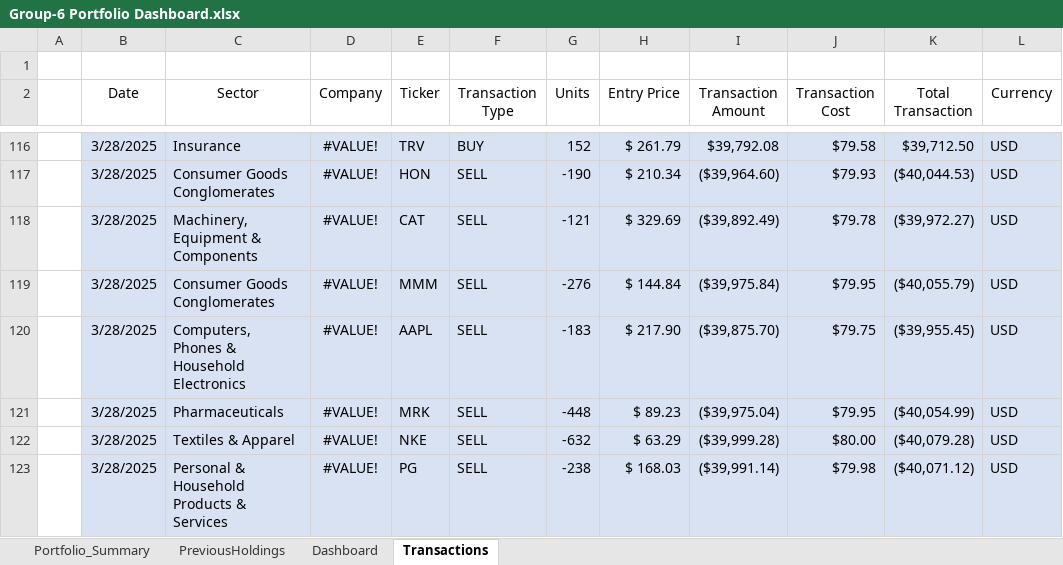
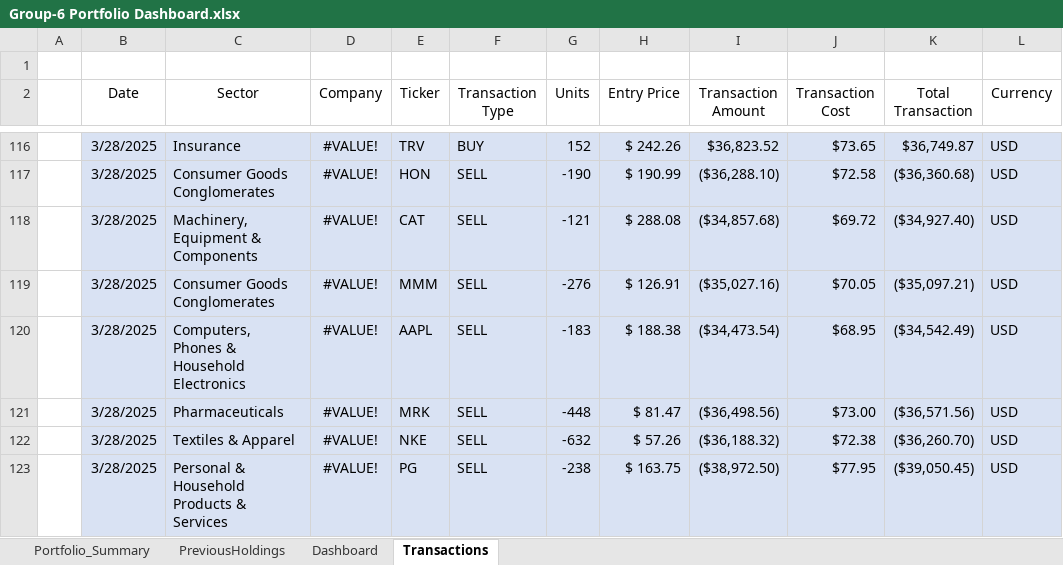
Before and after one commit to GMJ13/FinancialModeling1_Dashboard, an Excel workbook: Group-6 Portfolio Dashboard.xlsx, sheet Transactions, drawn as a sheet; only a part is shown, gaps mark what is left out; values as stored, in another font and other column widths than the file's, no borders; table styles not drawn; the diff covers the shown part only; the diff names each change by its address in the sheet, - before the commit and + after, or states it on an @@ line.

```diff
--- a/Group-6 Portfolio Dashboard.xlsx (sheet Transactions)
+++ b/Group-6 Portfolio Dashboard.xlsx (sheet Transactions)
-H116 (Entry Price): $ 261.79
+H116 (Entry Price): $ 242.26
-I116 (Transaction Amount): $39,792.08
+I116 (Transaction Amount): $36,823.52
-J116 (Transaction Cost): $79.58
+J116 (Transaction Cost): $73.65
-K116 (Total Transaction): $39,712.50
+K116 (Total Transaction): $36,749.87
-H117 (Entry Price): $ 210.34
+H117 (Entry Price): $ 190.99
-I117 (Transaction Amount): ($39,964.60)
+I117 (Transaction Amount): ($36,288.10)
-J117 (Transaction Cost): $79.93
+J117 (Transaction Cost): $72.58
-K117 (Total Transaction): ($40,044.53)
+K117 (Total Transaction): ($36,360.68)
-H118 (Entry Price): $ 329.69
+H118 (Entry Price): $ 288.08
-I118 (Transaction Amount): ($39,892.49)
+I118 (Transaction Amount): ($34,857.68)
-J118 (Transaction Cost): $79.78
+J118 (Transaction Cost): $69.72
-K118 (Total Transaction): ($39,972.27)
+K118 (Total Transaction): ($34,927.40)
-H119 (Entry Price): $ 144.84
+H119 (Entry Price): $ 126.91
-I119 (Transaction Amount): ($39,975.84)
+I119 (Transaction Amount): ($35,027.16)
-J119 (Transaction Cost): $79.95
+J119 (Transaction Cost): $70.05
-K119 (Total Transaction): ($40,055.79)
+K119 (Total Transaction): ($35,097.21)
-H120 (Entry Price): $ 217.90
+H120 (Entry Price): $ 188.38
-I120 (Transaction Amount): ($39,875.70)
+I120 (Transaction Amount): ($34,473.54)
-J120 (Transaction Cost): $79.75
+J120 (Transaction Cost): $68.95
-K120 (Total Transaction): ($39,955.45)
+K120 (Total Transaction): ($34,542.49)
-H121 (Entry Price): $ 89.23
+H121 (Entry Price): $ 81.47
-I121 (Transaction Amount): ($39,975.04)
+I121 (Transaction Amount): ($36,498.56)
-J121 (Transaction Cost): $79.95
+J121 (Transaction Cost): $73.00
-K121 (Total Transaction): ($40,054.99)
+K121 (Total Transaction): ($36,571.56)
-H122 (Entry Price): $ 63.29
+H122 (Entry Price): $ 57.26
-I122 (Transaction Amount): ($39,999.28)
+I122 (Transaction Amount): ($36,188.32)
-J122 (Transaction Cost): $80.00
+J122 (Transaction Cost): $72.38
-K122 (Total Transaction): ($40,079.28)
+K122 (Total Transaction): ($36,260.70)
-H123 (Entry Price): $ 168.03
+H123 (Entry Price): $ 163.75
-I123 (Transaction Amount): ($39,991.14)
+I123 (Transaction Amount): ($38,972.50)
-J123 (Transaction Cost): $79.98
+J123 (Transaction Cost): $77.95
-K123 (Total Transaction): ($40,071.12)
+K123 (Total Transaction): ($39,050.45)
```
Also changed, not shown: 9 added rows and 84 edited cells elsewhere in this sheet, sheet Dashboard, sheet PreviousHoldings, sheet Portfolio_Summary, formulas that keep their value.
